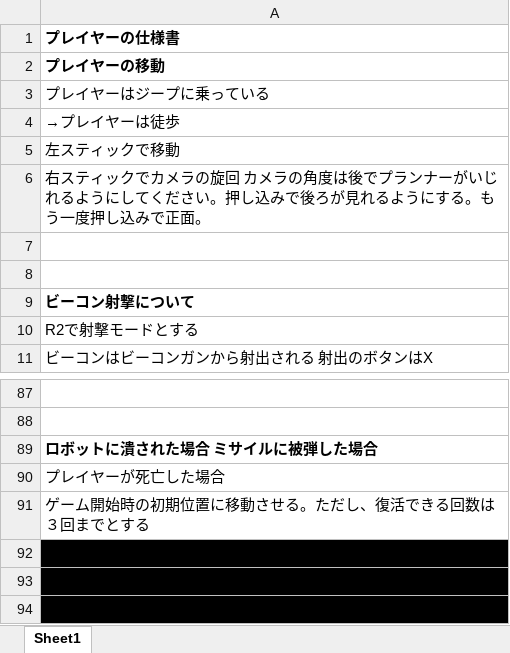
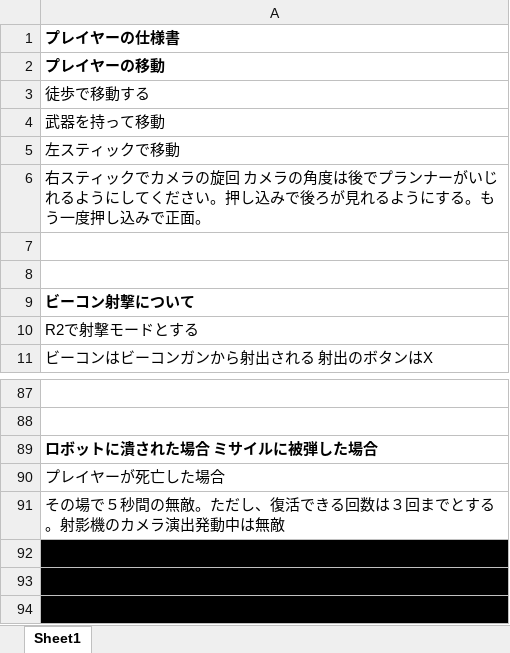
Before and after one commit to KousukeNakagawa/H30-4-, an Excel workbook: 仕様書/プレイヤーの仕様書.xlsx, sheet Sheet1, drawn as a sheet; only a part is shown, gaps mark what is left out; values as stored, in another font and other column widths than the file's, no borders; charts and pictures not drawn; the diff names each change by its address in the sheet, - before the commit and + after, or states it on an @@ line.

```diff
--- a/仕様書/プレイヤーの仕様書.xlsx (sheet Sheet1)
+++ b/仕様書/プレイヤーの仕様書.xlsx (sheet Sheet1)
-A3: プレイヤーはジープに乗っている
+A3: 徒歩で移動する
-A4: →プレイヤーは徒歩
+A4: 武器を持って移動
-A91: ゲーム開始時の初期位置に移動させる。ただし、復活できる回数は３回までとする
+A91: その場で５秒間の無敵。ただし、復活できる回数は３回までとする。射影機のカメラ演出発動中は無敵
```
Also changed, not shown: チェックリスト/仕様書/チュートリアル.xlsx, 仕様書/チュートリアル.xlsx, 30 other files.
